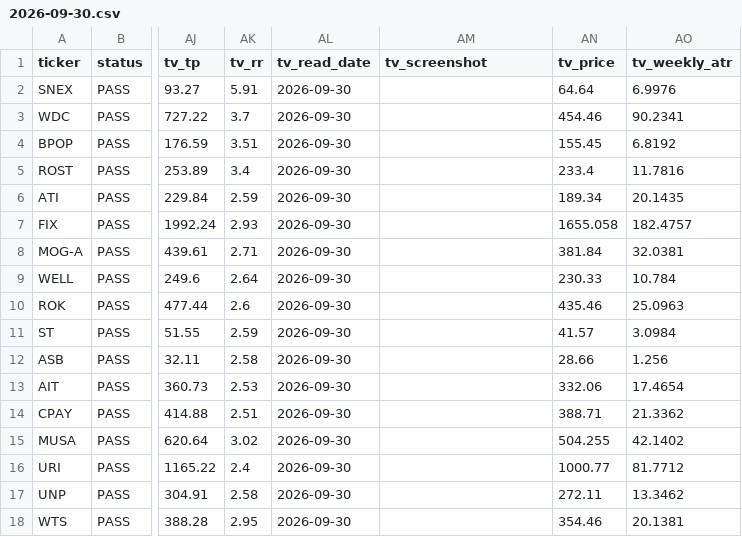
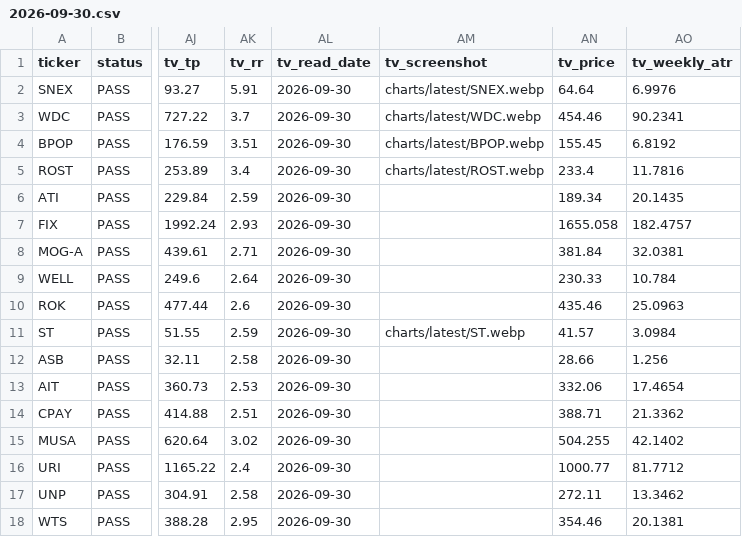
Before and after one commit to azran4u/stock-retest-scanner, a CSV file: historical-reports/2026-09-30.csv, drawn as a sheet; only a part is shown, gaps mark what is left out; the diff names each change by its address in the sheet, - before the commit and + after, or states it on an @@ line.

Commit message:
Chart screenshots: SNEX WDC BPOP ROST ST

```diff
--- a/historical-reports/2026-09-30.csv
+++ b/historical-reports/2026-09-30.csv
-AM2 (tv_screenshot): (empty)
+AM2 (tv_screenshot): charts/latest/SNEX.webp
-AM3 (tv_screenshot): (empty)
+AM3 (tv_screenshot): charts/latest/WDC.webp
-AM4 (tv_screenshot): (empty)
+AM4 (tv_screenshot): charts/latest/BPOP.webp
-AM5 (tv_screenshot): (empty)
+AM5 (tv_screenshot): charts/latest/ROST.webp
-AM11 (tv_screenshot): (empty)
+AM11 (tv_screenshot): charts/latest/ST.webp
```
Also changed, not shown: historical-reports/latest.csv, 5 other files.
